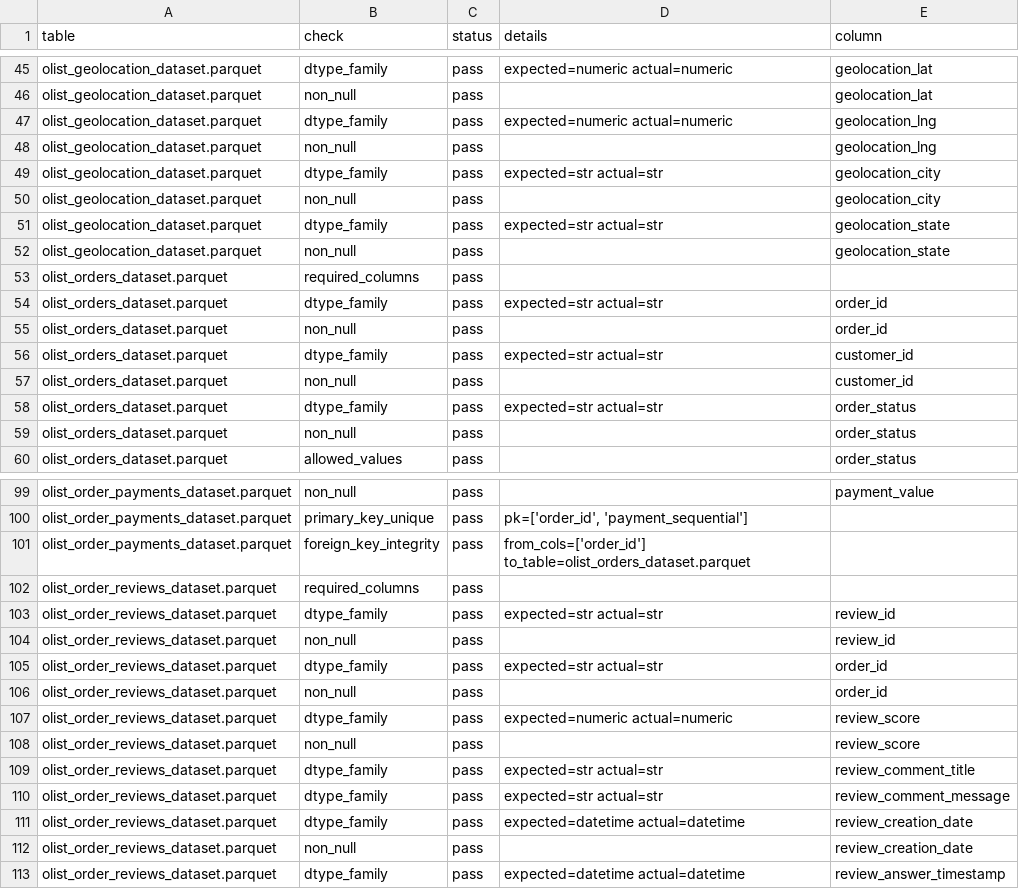
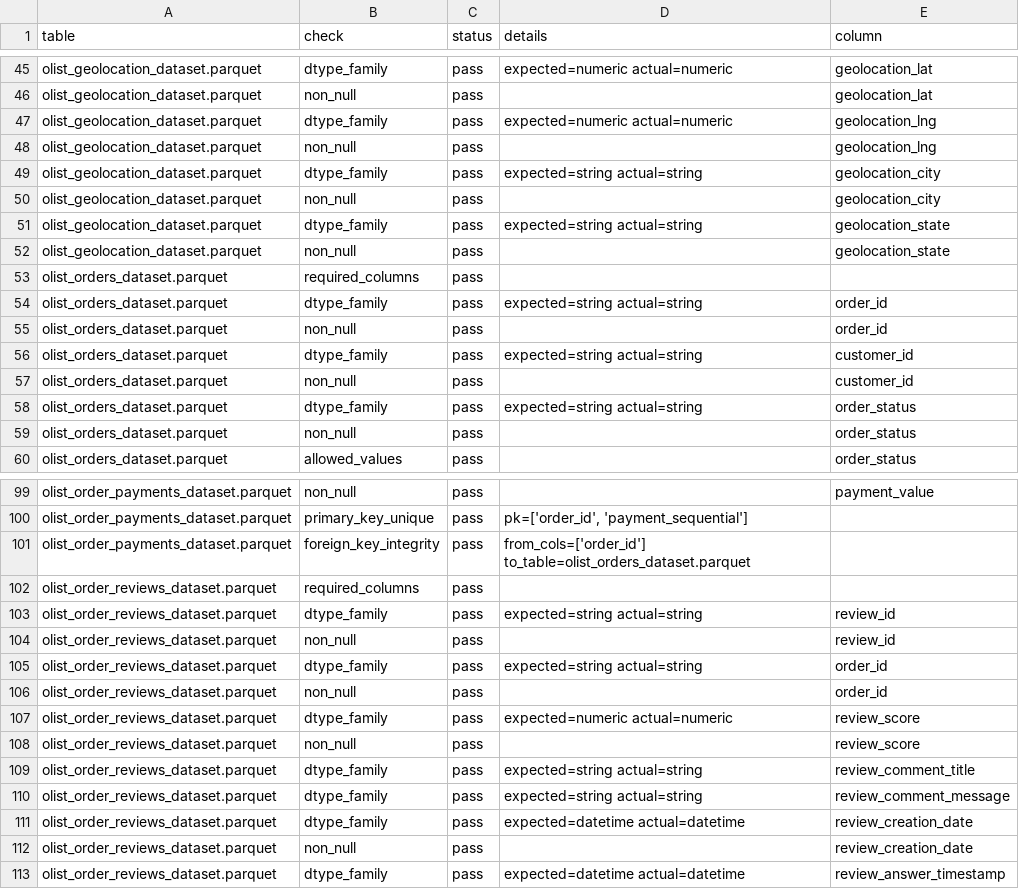
Before and after one commit to space-lumps/ecommerce-data-cleaning, a CSV file: reports/clean_contract_audit.csv, drawn as a sheet; only a part is shown, gaps mark what is left out; the diff covers the shown part only.

Commit message:
feat(schema): formalize declarative schema contract with logical dtype families
- Update SCHEMA_CONTRACT to use consistent 'string' dtype_family (instead of 'str')
  for all text columns to align with pandas nullable StringDtype
- Improve module docstring with clear explanation of logical vs implementation types
- Add comprehensive docs/schema_contract.md explaining purpose, design decisions,
  and relationship to CAST_RULES and validators
- Standardize nullable rules and domain constraints across all tables

This establishes a single source of truth for cleaned dataset structure and
enables consistent validation going forward.

```diff
--- a/reports/clean_contract_audit.csv
+++ b/reports/clean_contract_audit.csv
@@ -48,12 +48,12 @@ olist_geolocation_dataset.parquet,dtype_family,pass,expected=numeric actual=nume
 olist_geolocation_dataset.parquet,non_null,pass,,geolocation_lng
-olist_geolocation_dataset.parquet,dtype_family,pass,expected=str actual=str,geolocation_city
+olist_geolocation_dataset.parquet,dtype_family,pass,expected=string actual=string,geolocation_city
 olist_geolocation_dataset.parquet,non_null,pass,,geolocation_city
-olist_geolocation_dataset.parquet,dtype_family,pass,expected=str actual=str,geolocation_state
+olist_geolocation_dataset.parquet,dtype_family,pass,expected=string actual=string,geolocation_state
 olist_geolocation_dataset.parquet,non_null,pass,,geolocation_state
 olist_orders_dataset.parquet,required_columns,pass,,
-olist_orders_dataset.parquet,dtype_family,pass,expected=str actual=str,order_id
+olist_orders_dataset.parquet,dtype_family,pass,expected=string actual=string,order_id
 olist_orders_dataset.parquet,non_null,pass,,order_id
-olist_orders_dataset.parquet,dtype_family,pass,expected=str actual=str,customer_id
+olist_orders_dataset.parquet,dtype_family,pass,expected=string actual=string,customer_id
 olist_orders_dataset.parquet,non_null,pass,,customer_id
-olist_orders_dataset.parquet,dtype_family,pass,expected=str actual=str,order_status
+olist_orders_dataset.parquet,dtype_family,pass,expected=string actual=string,order_status
 olist_orders_dataset.parquet,non_null,pass,,order_status
@@ -102,5 +102,5 @@ olist_order_payments_dataset.parquet,foreign_key_integrity,pass,from_cols=['orde
 olist_order_reviews_dataset.parquet,required_columns,pass,,
-olist_order_reviews_dataset.parquet,dtype_family,pass,expected=str actual=str,review_id
+olist_order_reviews_dataset.parquet,dtype_family,pass,expected=string actual=string,review_id
 olist_order_reviews_dataset.parquet,non_null,pass,,review_id
-olist_order_reviews_dataset.parquet,dtype_family,pass,expected=str actual=str,order_id
+olist_order_reviews_dataset.parquet,dtype_family,pass,expected=string actual=string,order_id
 olist_order_reviews_dataset.parquet,non_null,pass,,order_id
@@ -108,4 +108,4 @@ olist_order_reviews_dataset.parquet,dtype_family,pass,expected=numeric actual=nu
 olist_order_reviews_dataset.parquet,non_null,pass,,review_score
-olist_order_reviews_dataset.parquet,dtype_family,pass,expected=str actual=str,review_comment_title
-olist_order_reviews_dataset.parquet,dtype_family,pass,expected=str actual=str,review_comment_message
+olist_order_reviews_dataset.parquet,dtype_family,pass,expected=string actual=string,review_comment_title
+olist_order_reviews_dataset.parquet,dtype_family,pass,expected=string actual=string,review_comment_message
 olist_order_reviews_dataset.parquet,dtype_family,pass,expected=datetime actual=datetime,review_creation_date
```
Also changed, not shown: 19 edited cells elsewhere in this file, 3 other files.
